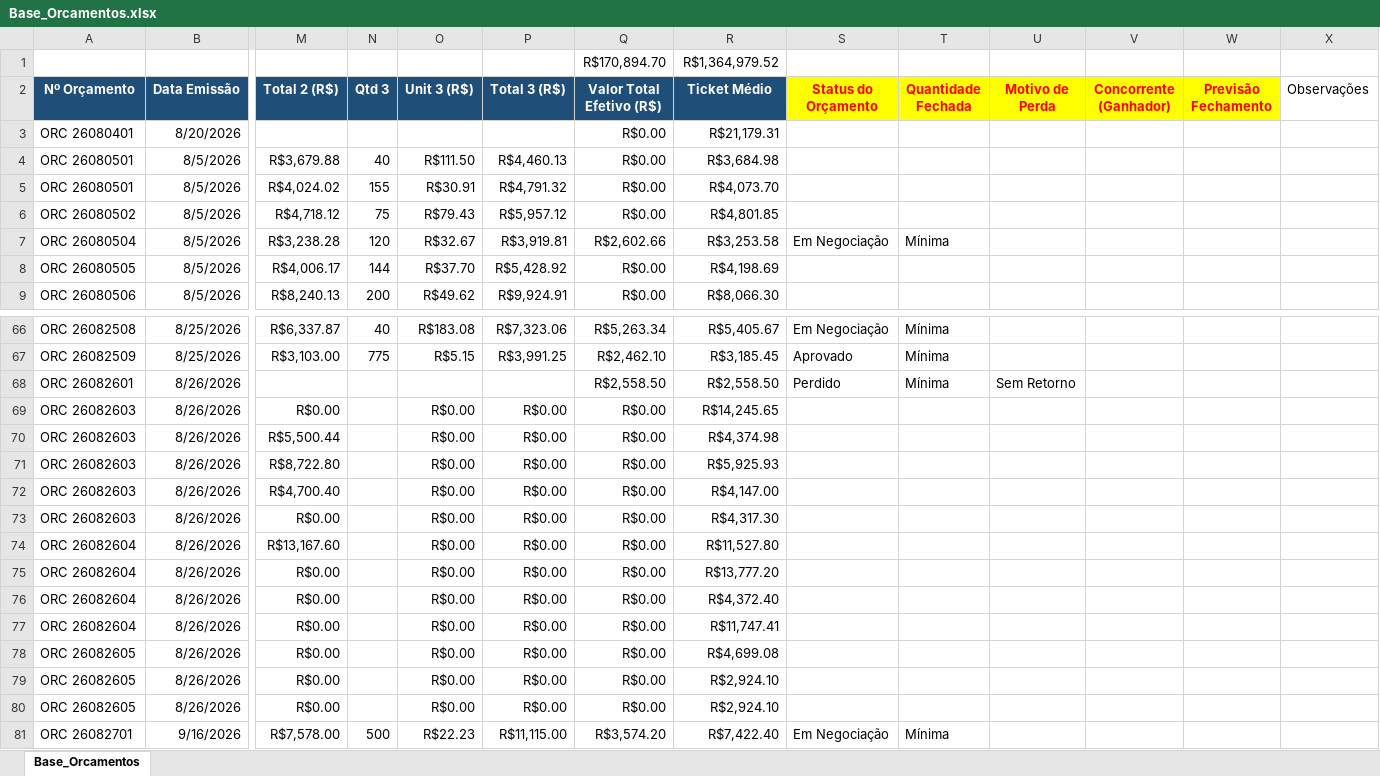
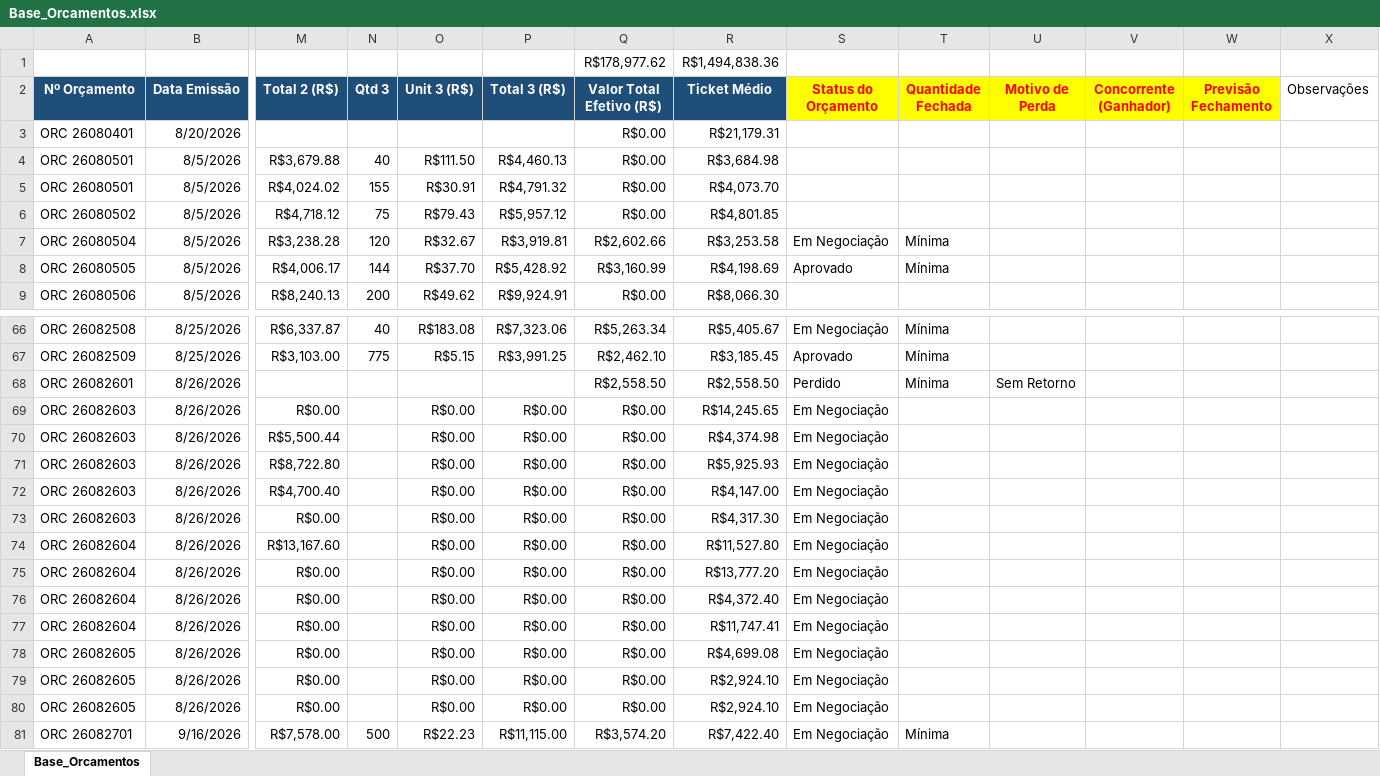
Before and after one commit to dianeLuna1924/dashboard-regispel, an Excel workbook: Base_Orcamentos.xlsx, sheet Base_Orcamentos, drawn as a sheet; only a part is shown, gaps mark what is left out; values as stored, in another font and other column widths than the file's, no borders; removed rows and columns are numbered as before the commit, all else as after; rows hold the shown columns only; the diff covers the shown part only; the diff names each change by its address in the sheet, - before the commit and + after, or states it on an @@ line.

```diff
--- a/Base_Orcamentos.xlsx (sheet Base_Orcamentos)
+++ b/Base_Orcamentos.xlsx (sheet Base_Orcamentos)
-row 1:  |  |  |  |  |  | R$170,894.70 | R$1,364,979.52
+row 1:  |  |  |  |  |  | R$178,977.62 | R$1,494,838.36
-Q8 (Valor Total Efetivo (R$)): R$0.00
+Q8 (Valor Total Efetivo (R$)): R$3,160.99
-S8 (Status do Orçamento): (empty)
+S8 (Status do Orçamento): Aprovado
-T8 (Quantidade Fechada): (empty)
+T8 (Quantidade Fechada): Mínima
-S69:S80 (Status do Orçamento): (empty)
+S69:S80 (Status do Orçamento): Em Negociação
```
Also changed, not shown: 13 added rows and 9 edited cells elsewhere in this sheet.
